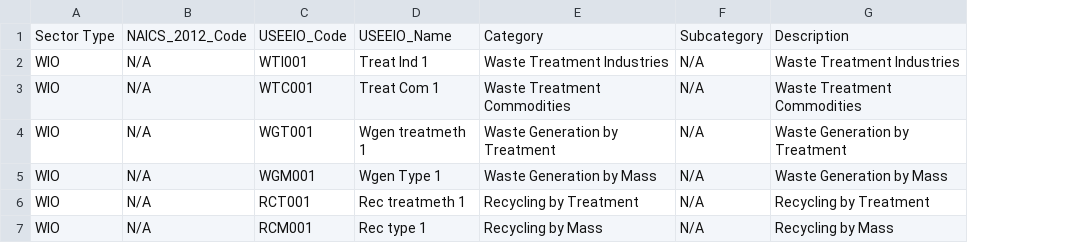
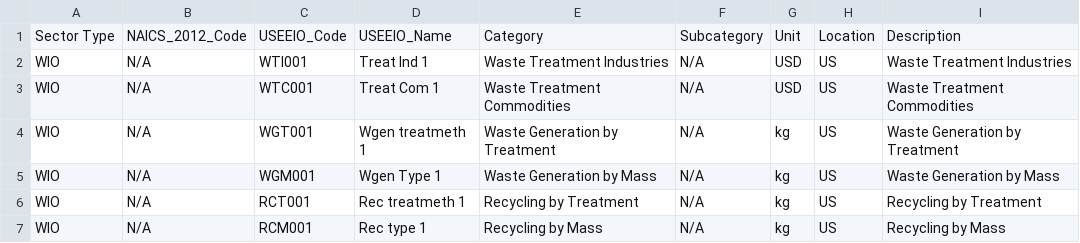
Before and after one commit to USEPA/useeior, a CSV file: inst/extdata/wiospecs/WIOtest_Sectors.csv, drawn as a sheet; the diff names each change by its address in the sheet, - before the commit and + after, or states it on an @@ line.

Commit message:
Edited unit column in WIO input files to denote monetary inputs as "USD" instead of "$"

```diff
--- a/inst/extdata/wiospecs/WIOtest_Sectors.csv
+++ b/inst/extdata/wiospecs/WIOtest_Sectors.csv
+column G, rows 1-7: Unit | USD | USD | kg | kg | kg | kg
+column H, rows 1-7: Location | US | US | US | US | US | US
```
Also changed, not shown: inst/extdata/wiospecs/WIOtest_Make.csv, inst/extdata/wiospecs/WIOtest_Use.csv.
